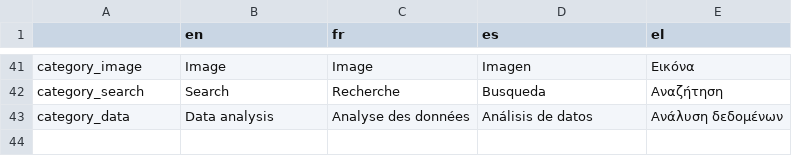
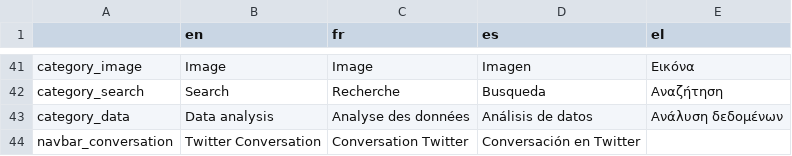
Before and after one commit to AFP-Medialab/verification-plugin, a TSV file: src/LocalDictionary/components/NavItems/tools/Alltools.tsv, drawn as a sheet; only a part is shown, gaps mark what is left out.

Commit message:
initial commit of work on this branch, which essentially includes a blank page for the tool, but at least the tool now appears in the right places. adding some functionality is next

```diff
--- a/src/LocalDictionary/components/NavItems/tools/Alltools.tsv
+++ b/src/LocalDictionary/components/NavItems/tools/Alltools.tsv
@@ -43 +43,2 @@ category_search	Search	Recherche	Busqueda	Αναζήτηση
 category_data	Data analysis	Analyse des données	Análisis de datos	Ανάλυση δεδομένων
+navbar_conversation	Twitter Conversation	Conversation Twitter	Conversación en Twitter
```
Also changed, not shown: src/LocalDictionary/components/NavBar.tsv, 5 other files.
